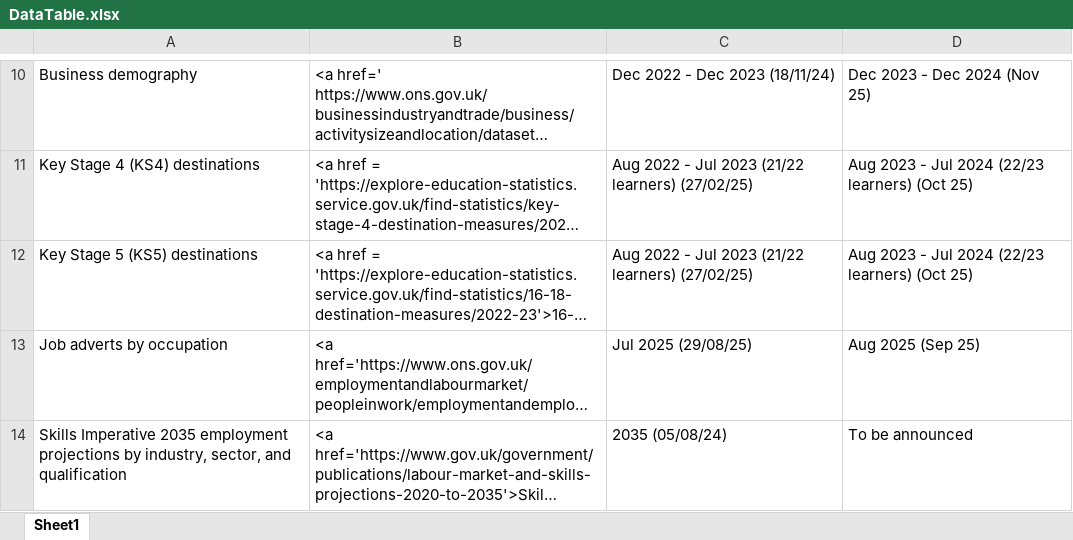
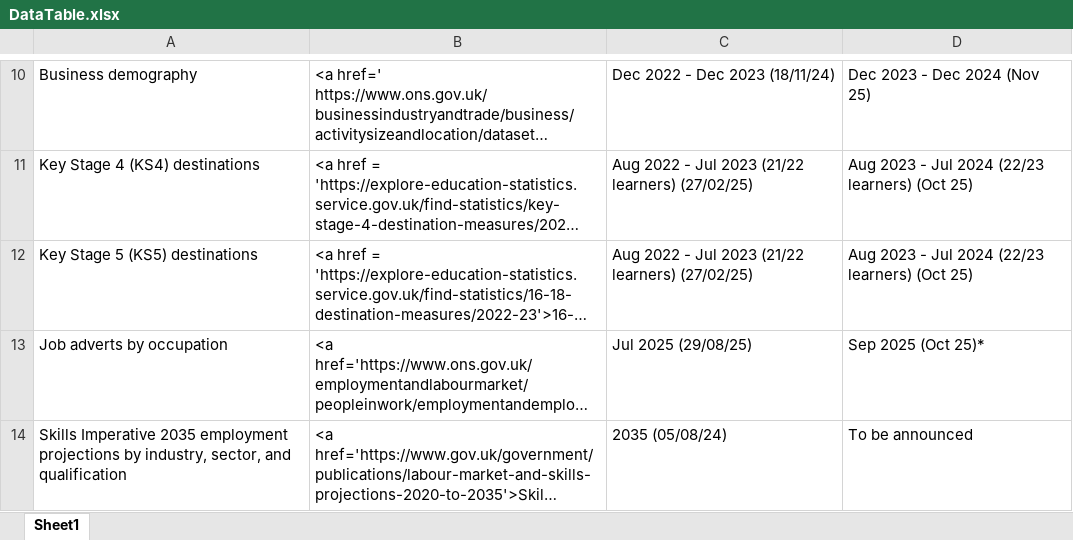
Before and after one commit to dfe-analytical-services/lsip_dashboard, an Excel workbook: Data/3-1_DataTable/DataTable.xlsx, sheet Sheet1, drawn as a sheet; only a part is shown, gaps mark what is left out; long unchanged cells end in …; values as stored, in another font and other column widths than the file's, no borders; the diff names each change by its address in the sheet, - before the commit and + after, or states it on an @@ line.

```diff
--- a/Data/3-1_DataTable/DataTable.xlsx (sheet Sheet1)
+++ b/Data/3-1_DataTable/DataTable.xlsx (sheet Sheet1)
-D13: Aug 2025 (Sep 25)
+D13: Sep 2025 (Oct 25)*
```
Also changed, not shown: 15 other files.
